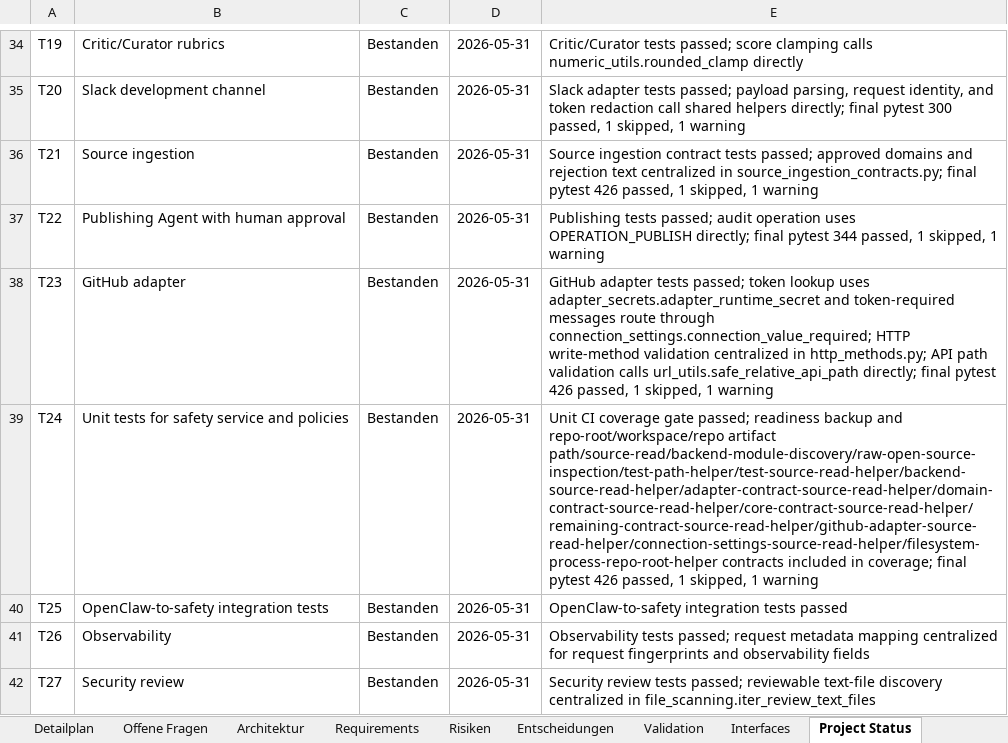
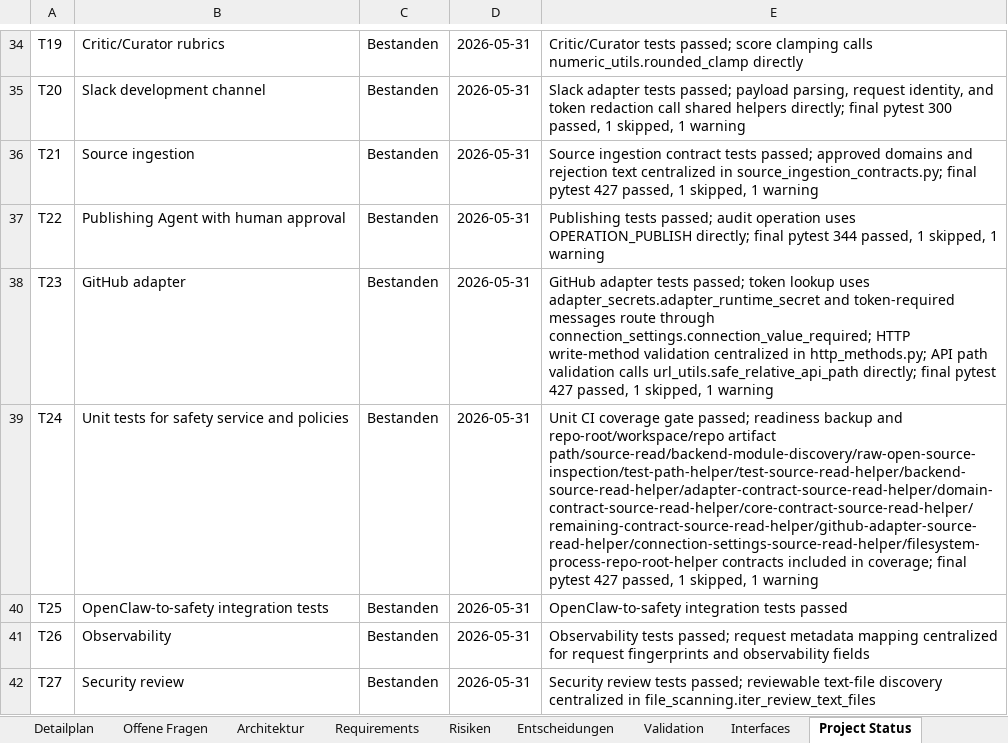
Before and after one commit to artprof964/AI-Artist, an Excel workbook: AI_Artist_Agent_Projekttracker.xlsx, sheet Project Status, drawn as a sheet; only a part is shown, gaps mark what is left out; values as stored, in another font and other column widths than the file's, no borders; the diff covers the shown part only; the diff names each change by its address in the sheet, - before the commit and + after, or states it on an @@ line.

```diff
--- a/AI_Artist_Agent_Projekttracker.xlsx (sheet Project Status)
+++ b/AI_Artist_Agent_Projekttracker.xlsx (sheet Project Status)
-E36: …final pytest 426 passed, 1…
+E36: …final pytest 427 passed, 1…
-E38: …final pytest 426 passed, 1…
+E38: …final pytest 427 passed, 1…
-E39: …final pytest 426 passed, 1…
+E39: …final pytest 427 passed, 1…
```
Also changed, not shown: 5 edited cells elsewhere in this sheet, sheet Validation, sheet Detailplan, 8 other files.
